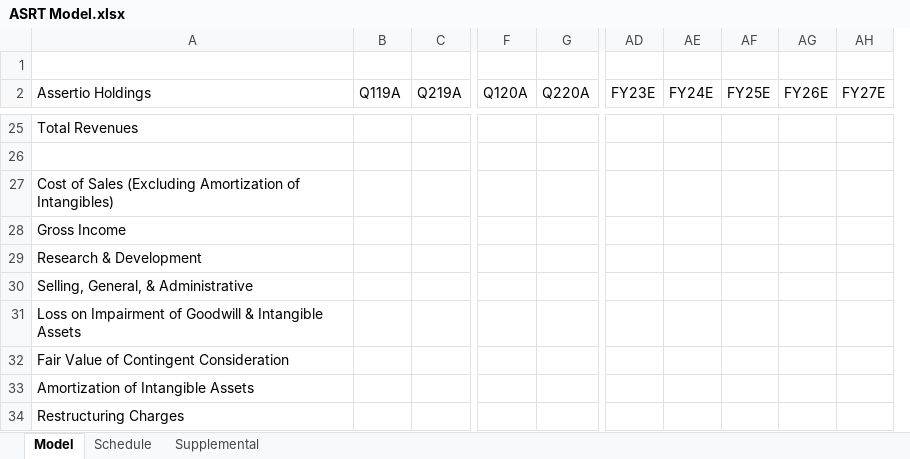
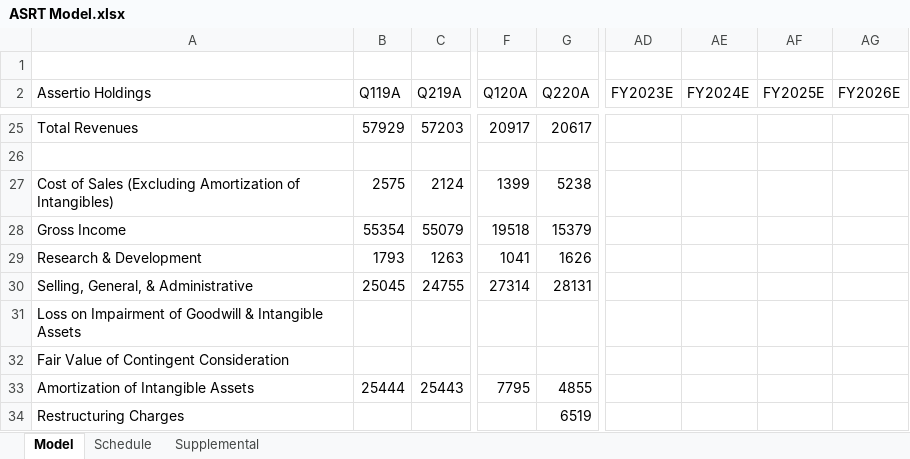
Before and after one commit to evandomingos/ASRT-Assertio-Holdings-, an Excel workbook: ASRT Model.xlsx, sheet Model, drawn as a sheet; only a part is shown, gaps mark what is left out; values as stored, in another font and other column widths than the file's, no cell formats; removed rows and columns are numbered as before the commit, all else as after; the diff covers the shown part only; the diff names each change by its address in the sheet, - before the commit and + after, or states it on an @@ line.

Commit message:
Update ASRT Model.xlsx

```diff
--- a/ASRT Model.xlsx (sheet Model)
+++ b/ASRT Model.xlsx (sheet Model)
-column AD (FY23E), empty
-column AE (FY24E), empty
-column AF (FY25E), empty
-column AG (FY26E), empty
-column AH (FY27E), empty
+column AD (FY2023E), empty
+column AE (FY2024E), empty
+column AF (FY2025E), empty
+column AG (FY2026E), empty
-B25 (Q119A): (empty)
+B25 (Q119A): 57929
-C25 (Q219A): (empty)
+C25 (Q219A): 57203
-F25 (Q120A): (empty)
+F25 (Q120A): 20917
-G25 (Q220A): (empty)
+G25 (Q220A): 20617
-B27 (Q119A): (empty)
+B27 (Q119A): 2575
-C27 (Q219A): (empty)
+C27 (Q219A): 2124
-F27 (Q120A): (empty)
+F27 (Q120A): 1399
-G27 (Q220A): (empty)
+G27 (Q220A): 5238
-B28 (Q119A): (empty)
+B28 (Q119A): 55354
-C28 (Q219A): (empty)
+C28 (Q219A): 55079
-F28 (Q120A): (empty)
+F28 (Q120A): 19518
-G28 (Q220A): (empty)
+G28 (Q220A): 15379
-B29 (Q119A): (empty)
+B29 (Q119A): 1793
-C29 (Q219A): (empty)
+C29 (Q219A): 1263
-F29 (Q120A): (empty)
+F29 (Q120A): 1041
-G29 (Q220A): (empty)
+G29 (Q220A): 1626
-B30 (Q119A): (empty)
+B30 (Q119A): 25045
-C30 (Q219A): (empty)
+C30 (Q219A): 24755
-F30 (Q120A): (empty)
+F30 (Q120A): 27314
-G30 (Q220A): (empty)
+G30 (Q220A): 28131
-B33 (Q119A): (empty)
+B33 (Q119A): 25444
-C33 (Q219A): (empty)
+C33 (Q219A): 25443
-F33 (Q120A): (empty)
+F33 (Q120A): 7795
-G33 (Q220A): (empty)
+G33 (Q220A): 4855
-G34 (Q220A): (empty)
+G34 (Q220A): 6519
```
Also changed, not shown: 4 added columns and 85 edited cells elsewhere in this sheet, sheet Schedule, cell formats.
